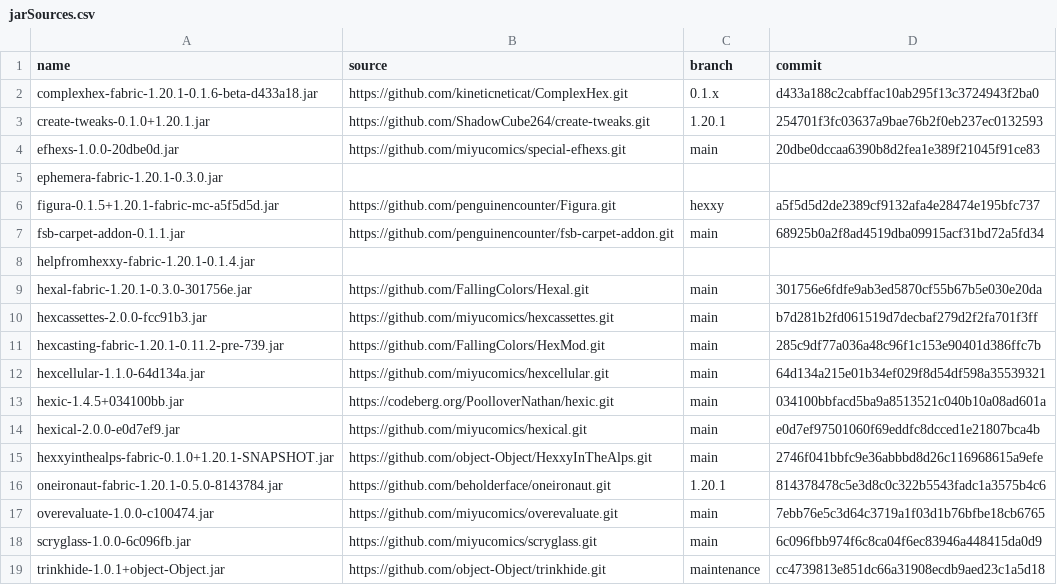
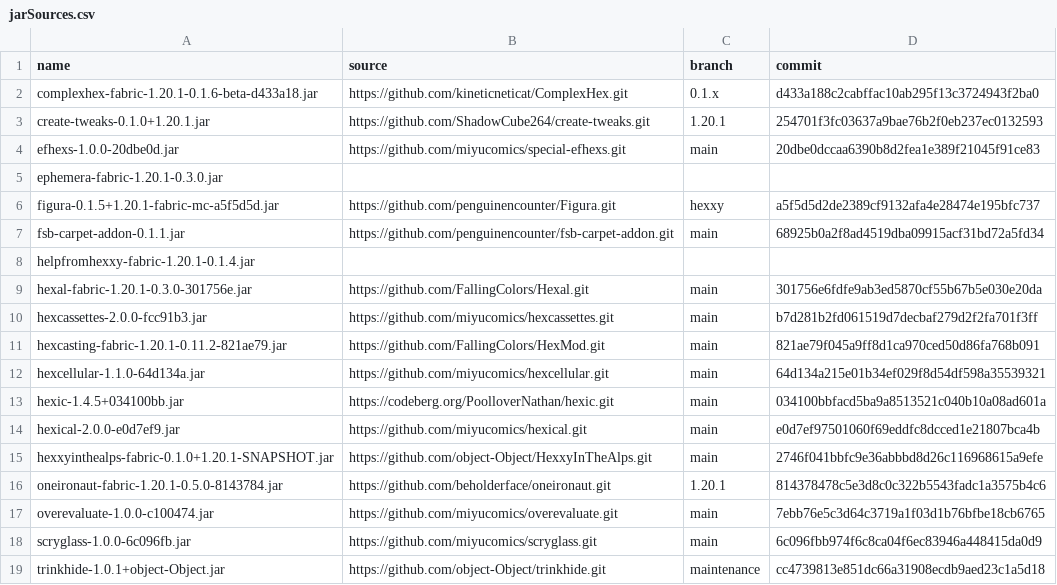
Before and after one commit to Player505/hexxy4, a CSV file: jarSources.csv, drawn as a sheet.

Commit message:
Update hexcasting
- move ambit checks to the center of the block (fixes random perimssion errors)

```diff
--- a/jarSources.csv
+++ b/jarSources.csv
@@ -10,3 +10,3 @@ hexal-fabric-1.20.1-0.3.0-301756e.jar,https://github.com/FallingColors/Hexal.git
 hexcassettes-2.0.0-fcc91b3.jar,https://github.com/miyucomics/hexcassettes.git,main,b7d281b2fd061519d7decbaf279d2f2fa701f3ff
-hexcasting-fabric-1.20.1-0.11.2-pre-739.jar,https://github.com/FallingColors/HexMod.git,main,285c9df77a036a48c96f1c153e90401d386ffc7b
+hexcasting-fabric-1.20.1-0.11.2-821ae79.jar,https://github.com/FallingColors/HexMod.git,main,821ae79f045a9ff8d1ca970ced50d86fa768b091
 hexcellular-1.1.0-64d134a.jar,https://github.com/miyucomics/hexcellular.git,main,64d134a215e01b34ef029f8d54df598a35539321
```
Also changed, not shown: 3 other files.
